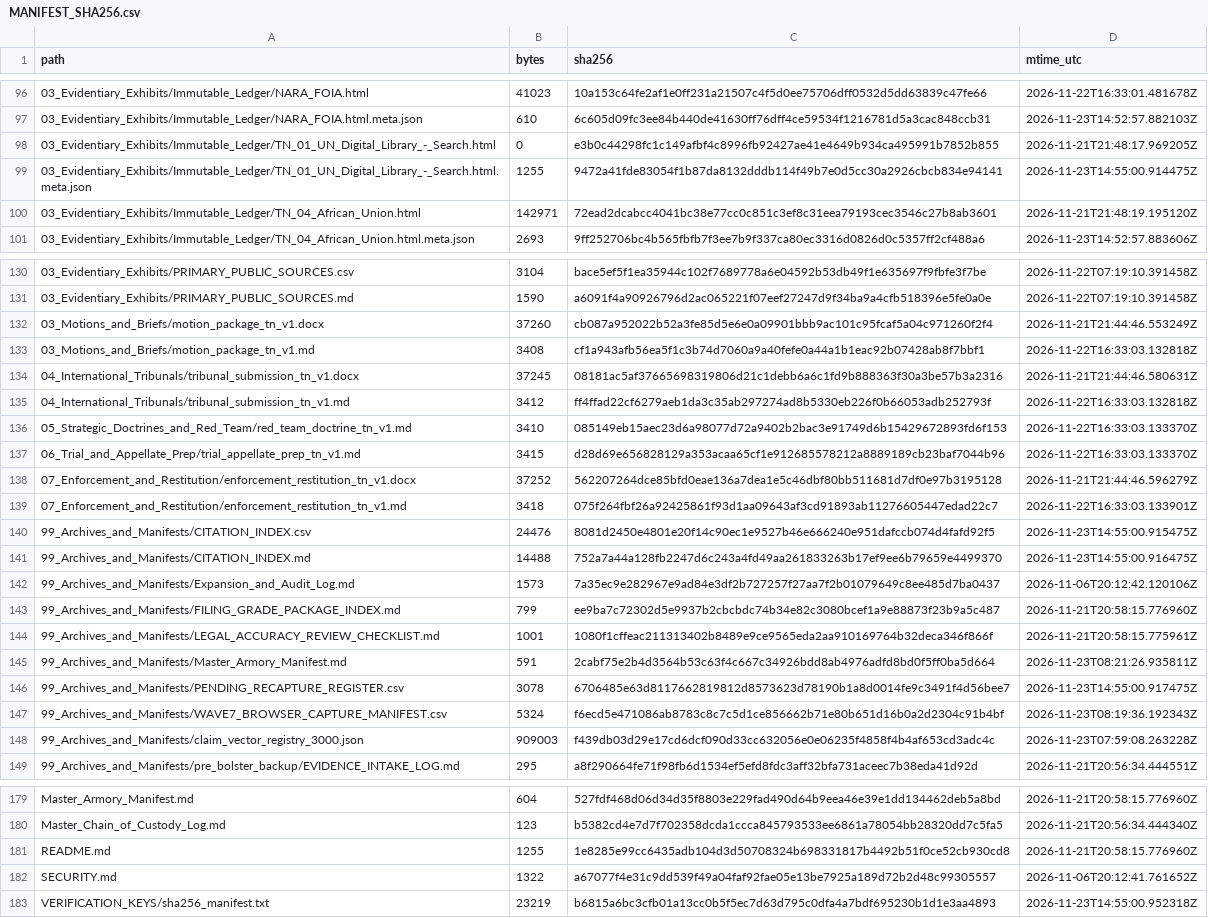
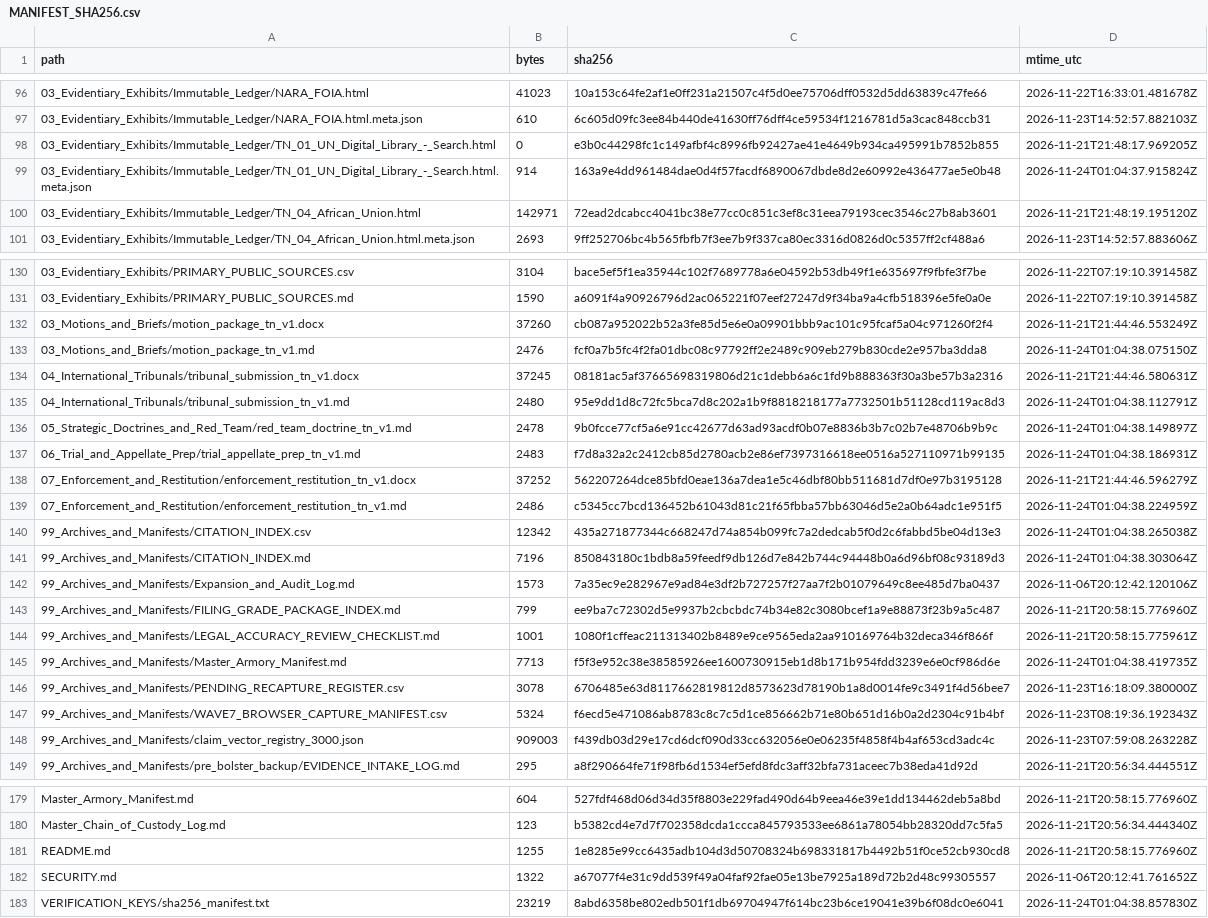
Before and after one commit to GlobalRestitutionAlliance/africa-us-tn-tunisia-master-litigation, a CSV file: 99_Archives_and_Manifests/MANIFEST_SHA256.csv, drawn as a sheet; only a part is shown, gaps mark what is left out; the diff covers the shown part only.

```diff
--- a/99_Archives_and_Manifests/MANIFEST_SHA256.csv
+++ b/99_Archives_and_Manifests/MANIFEST_SHA256.csv
@@ -98,3 +98,3 @@ path,bytes,sha256,mtime_utc
 03_Evidentiary_Exhibits/Immutable_Ledger/TN_01_UN_Digital_Library_-_Search.html,0,e3b0c44298fc1c149afbf4c8996fb92427ae41e4649b934ca495991b7852b855,2026-11-21T21:48:17.969205Z
-03_Evidentiary_Exhibits/Immutable_Ledger/TN_01_UN_Digital_Library_-_Search.html.meta.json,1255,9472a41fde83054f1b87da8132dddb114f49b7e0d5cc30a2926cbcb834e94141,2026-11-23T14:55:00.914475Z
+03_Evidentiary_Exhibits/Immutable_Ledger/TN_01_UN_Digital_Library_-_Search.html.meta.json,914,163a9e4dd961484dae0d4f57facdf6890067dbde8d2e60992e436477ae5e0b48,2026-11-24T01:04:37.915824Z
 03_Evidentiary_Exhibits/Immutable_Ledger/TN_04_African_Union.html,142971,72ead2dcabcc4041bc38e77cc0c851c3ef8c31eea79193cec3546c27b8ab3601,2026-11-21T21:48:19.195120Z
@@ -132,11 +132,11 @@ path,bytes,sha256,mtime_utc
 03_Motions_and_Briefs/motion_package_tn_v1.docx,37260,cb087a952022b52a3fe85d5e6e0a09901bbb9ac101c95fcaf5a04c971260f2f4,2026-11-21T21:44:46.553249Z
-03_Motions_and_Briefs/motion_package_tn_v1.md,3408,cf1a943afb56ea5f1c3b74d7060a9a40fefe0a44a1b1eac92b07428ab8f7bbf1,2026-11-22T16:33:03.132818Z
+03_Motions_and_Briefs/motion_package_tn_v1.md,2476,fcf0a7b5fc4f2fa01dbc08c97792ff2e2489c909eb279b830cde2e957ba3dda8,2026-11-24T01:04:38.075150Z
 04_International_Tribunals/tribunal_submission_tn_v1.docx,37245,08181ac5af37665698319806d21c1debb6a6c1fd9b888363f30a3be57b3a2316,2026-11-21T21:44:46.580631Z
-04_International_Tribunals/tribunal_submission_tn_v1.md,3412,ff4ffad22cf6279aeb1da3c35ab297274ad8b5330eb226f0b66053adb252793f,2026-11-22T16:33:03.132818Z
-05_Strategic_Doctrines_and_Red_Team/red_team_doctrine_tn_v1.md,3410,085149eb15aec23d6a98077d72a9402b2bac3e91749d6b15429672893fd6f153,2026-11-22T16:33:03.133370Z
-06_Trial_and_Appellate_Prep/trial_appellate_prep_tn_v1.md,3415,d28d69e656828129a353acaa65cf1e912685578212a8889189cb23baf7044b96,2026-11-22T16:33:03.133370Z
+04_International_Tribunals/tribunal_submission_tn_v1.md,2480,95e9dd1d8c72fc5bca7d8c202a1b9f8818218177a7732501b51128cd119ac8d3,2026-11-24T01:04:38.112791Z
+05_Strategic_Doctrines_and_Red_Team/red_team_doctrine_tn_v1.md,2478,9b0fcce77cf5a6e91cc42677d63ad93acdf0b07e8836b3b7c02b7e48706b9b9c,2026-11-24T01:04:38.149897Z
+06_Trial_and_Appellate_Prep/trial_appellate_prep_tn_v1.md,2483,f7d8a32a2c2412cb85d2780acb2e86ef7397316618ee0516a527110971b99135,2026-11-24T01:04:38.186931Z
 07_Enforcement_and_Restitution/enforcement_restitution_tn_v1.docx,37252,562207264dce85bfd0eae136a7dea1e5c46dbf80bb511681d7df0e97b3195128,2026-11-21T21:44:46.596279Z
-07_Enforcement_and_Restitution/enforcement_restitution_tn_v1.md,3418,075f264fbf26a92425861f93d1aa09643af3cd91893ab11276605447edad22c7,2026-11-22T16:33:03.133901Z
-99_Archives_and_Manifests/CITATION_INDEX.csv,24476,8081d2450e4801e20f14c90ec1e9527b46e666240e951dafccb074d4fafd92f5,2026-11-23T14:55:00.915475Z
-99_Archives_and_Manifests/CITATION_INDEX.md,14488,752a7a44a128fb2247d6c243a4fd49aa261833263b17ef9ee6b79659e4499370,2026-11-23T14:55:00.916475Z
+07_Enforcement_and_Restitution/enforcement_restitution_tn_v1.md,2486,c5345cc7bcd136452b61043d81c21f65fbba57bb63046d5e2a0b64adc1e951f5,2026-11-24T01:04:38.224959Z
+99_Archives_and_Manifests/CITATION_INDEX.csv,12342,435a271877344c668247d74a854b099fc7a2dedcab5f0d2c6fabbd5be04d13e3,2026-11-24T01:04:38.265038Z
+99_Archives_and_Manifests/CITATION_INDEX.md,7196,850843180c1bdb8a59feedf9db126d7e842b744c94448b0a6d96bf08c93189d3,2026-11-24T01:04:38.303064Z
 99_Archives_and_Manifests/Expansion_and_Audit_Log.md,1573,7a35ec9e282967e9ad84e3df2b727257f27aa7f2b01079649c8ee485d7ba0437,2026-11-06T20:12:42.120106Z
@@ -144,4 +144,4 @@ path,bytes,sha256,mtime_utc
 99_Archives_and_Manifests/LEGAL_ACCURACY_REVIEW_CHECKLIST.md,1001,1080f1cffeac211313402b8489e9ce9565eda2aa910169764b32deca346f866f,2026-11-21T20:58:15.775961Z
-99_Archives_and_Manifests/Master_Armory_Manifest.md,591,2cabf75e2b4d3564b53c63f4c667c34926bdd8ab4976adfd8bd0f5ff0ba5d664,2026-11-23T08:21:26.935811Z
-99_Archives_and_Manifests/PENDING_RECAPTURE_REGISTER.csv,3078,6706485e63d8117662819812d8573623d78190b1a8d0014fe9c3491f4d56bee7,2026-11-23T14:55:00.917475Z
+99_Archives_and_Manifests/Master_Armory_Manifest.md,7713,f5f3e952c38e38585926ee1600730915eb1d8b171b954fdd3239e6e0cf986d6e,2026-11-24T01:04:38.419735Z
+99_Archives_and_Manifests/PENDING_RECAPTURE_REGISTER.csv,3078,6706485e63d8117662819812d8573623d78190b1a8d0014fe9c3491f4d56bee7,2026-11-23T16:18:09.380000Z
 99_Archives_and_Manifests/WAVE7_BROWSER_CAPTURE_MANIFEST.csv,5324,f6ecd5e471086ab8783c8c7c5d1ce856662b71e80b651d16b0a2d2304c91b4bf,2026-11-23T08:19:36.192343Z
@@ -182,2 +182,2 @@ README.md,1255,1e8285e99cc6435adb104d3d50708324b698331817b4492b51f0ce52cb930cd8,
 SECURITY.md,1322,a67077f4e31c9dd539f49a04faf92fae05e13be7925a189d72b2d48c99305557,2026-11-06T20:12:41.761652Z
-VERIFICATION_KEYS/sha256_manifest.txt,23219,b6815a6bc3cfb01a13cc0b5f5ec7d63d795c0dfa4a7bdf695230b1d1e3aa4893,2026-11-23T14:55:00.952318Z
+VERIFICATION_KEYS/sha256_manifest.txt,23219,8abd6358be802edb501f1db69704947f614bc23b6ce19041e39b6f08dc0e6041,2026-11-24T01:04:38.857830Z
```
Also changed, not shown: 57 edited cells elsewhere in this file, 00_Master_Knowledge_Base/Master_US_TN_TUNISIA_Restitution_Crosswalk_Matrix.csv, 28 other files.
